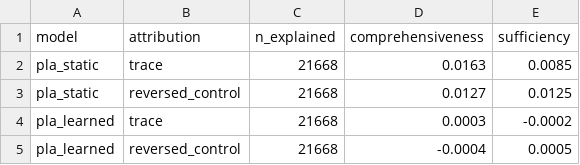
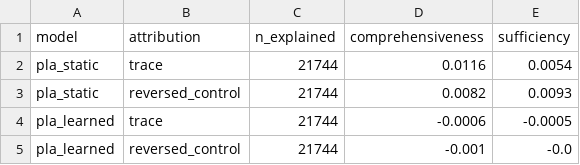
Before and after one commit to ETS-Hashemi/PLA, a CSV file: results/fidelity_bao2020_real.csv, drawn as a sheet.

```diff
--- a/results/fidelity_bao2020_real.csv
+++ b/results/fidelity_bao2020_real.csv
@@ -1,5 +1,5 @@
 model,attribution,n_explained,comprehensiveness,sufficiency
-pla_static,trace,21668,0.0163,0.0085
-pla_static,reversed_control,21668,0.0127,0.0125
-pla_learned,trace,21668,0.0003,-0.0002
-pla_learned,reversed_control,21668,-0.0004,0.0005
+pla_static,trace,21744,0.0116,0.0054
+pla_static,reversed_control,21744,0.0082,0.0093
+pla_learned,trace,21744,-0.0006,-0.0005
+pla_learned,reversed_control,21744,-0.001,-0.0
```
Also changed, not shown: 4 other files.
